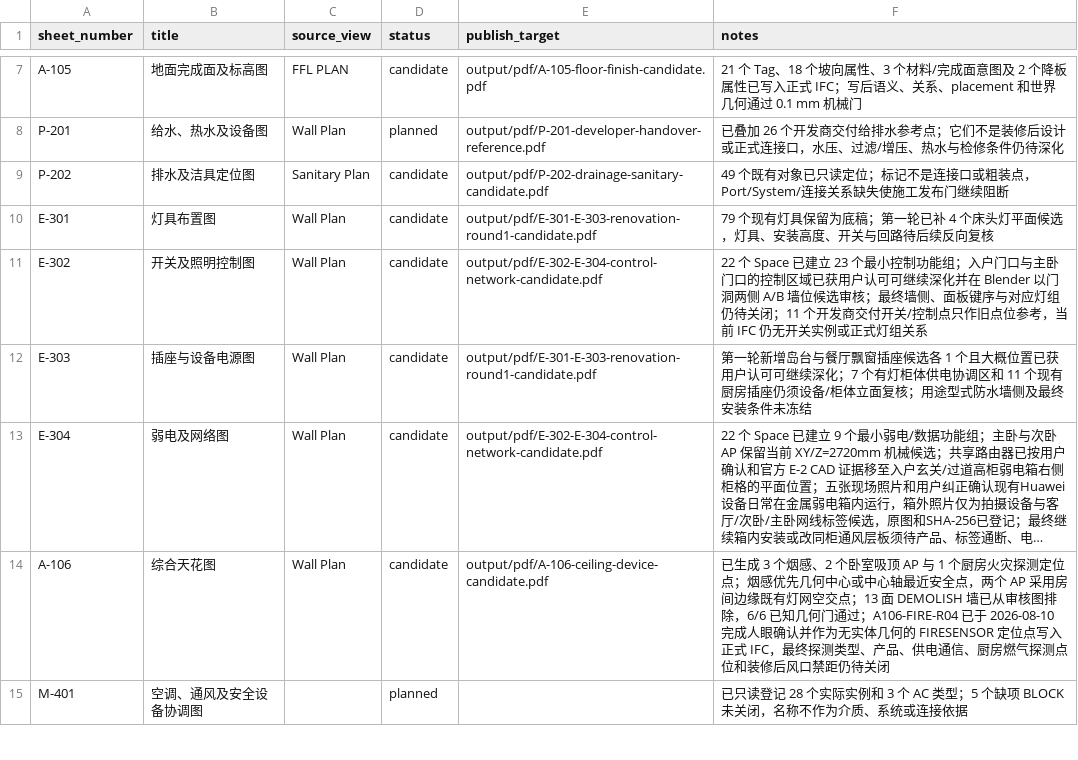
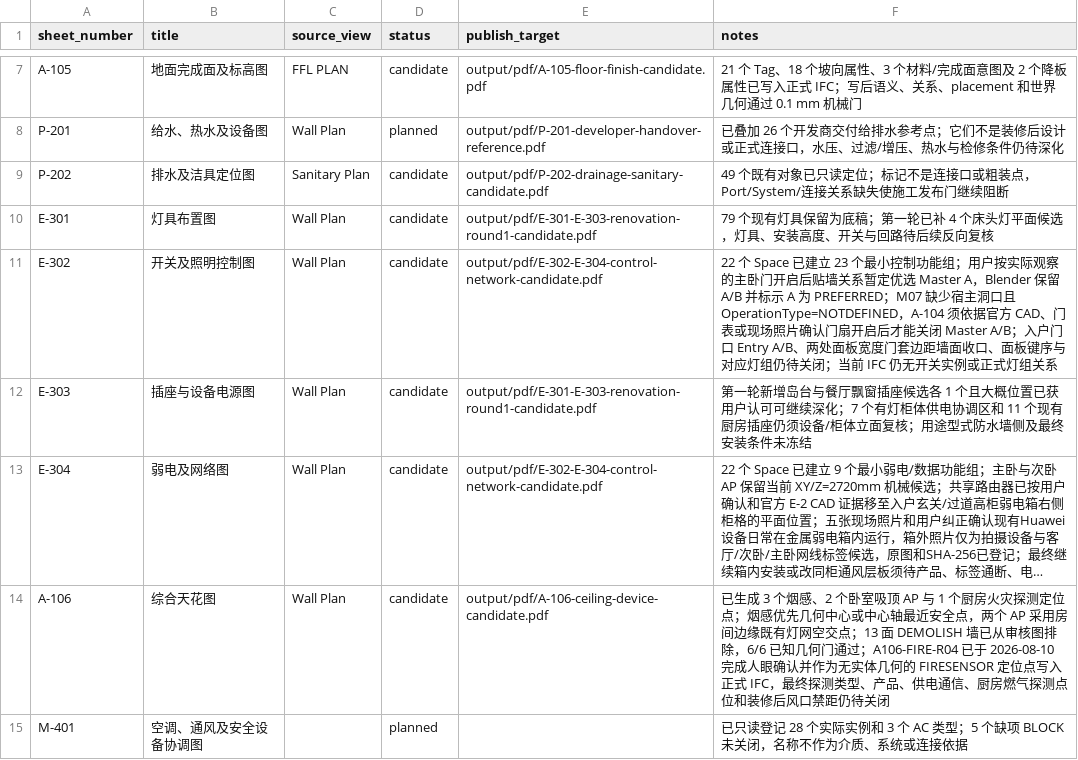
Before and after one commit to Weihan96/2504-GBTB-Yanlord-Zhuhai, a CSV file: pipeline/decisions/drawing-register.csv, drawn as a sheet; only a part is shown, gaps mark what is left out; long unchanged cells end in ….

```diff
--- a/pipeline/decisions/drawing-register.csv
+++ b/pipeline/decisions/drawing-register.csv
@@ -10,3 +10,3 @@ P-202,排水及洁具定位图,Sanitary Plan,candidate,output/pdf/P-202-drainage
 E-301,灯具布置图,Wall Plan,candidate,output/pdf/E-301-E-303-renovation-round1-candidate.pdf,79 个现有灯具保留为底稿；第一轮已补 4 个床头灯平面候选，灯具、安装高度、开关与回路待后续反向复核
-E-302,开关及照明控制图,Wall Plan,candidate,output/pdf/E-302-E-304-control-network-candidate.pdf,22 个 Space 已建立 23 个最小控制功能组；入户门口与主卧门口的控制区域已获用户认可可继续深化并在 Blender 以门洞两侧 A/B 墙位候选审核；最终墙侧、面板键序与对应灯组仍待关闭；11 个开发商交付开关/控制点只作旧点位参考，当前 IFC 仍无开关实例或正式灯组关系
+E-302,开关及照明控制图,Wall Plan,candidate,output/pdf/E-302-E-304-control-network-candidate.pdf,22 个 Space 已建立 23 个最小控制功能组；用户按实际观察的主卧门开启后贴墙关系暂定优选 Master A，Blender 保留 A/B 并标示 A 为 PREFERRED；M07 缺少宿主洞口且 OperationType=NOTDEFINED，A-104 须依据官方 CAD、门表或现场照片确认门扇开启后才能关闭 Master A/B；入户门口 Entry A/B、两处面板宽度门套边距墙面收口、面板键序与对应灯组仍待关闭；当前 IFC 仍无开关实例或正式灯组关系
 E-303,插座与设备电源图,Wall Plan,candidate,output/pdf/E-301-E-303-renovation-round1-candidate.pdf,第一轮新增岛台与餐厅飘窗插座候选各 1 个且大概位置已获用户认可可继续深化；7 个有灯柜体供电协调区和 11 个现有厨房插座仍须设备/柜体立面复核；用途型式防水墙侧及最终安装条件未冻结
```
Also changed, not shown: pipeline/decisions/a104-door-window-review.csv, pipeline/decisions/elec-design-rules.csv, 6 other files.
